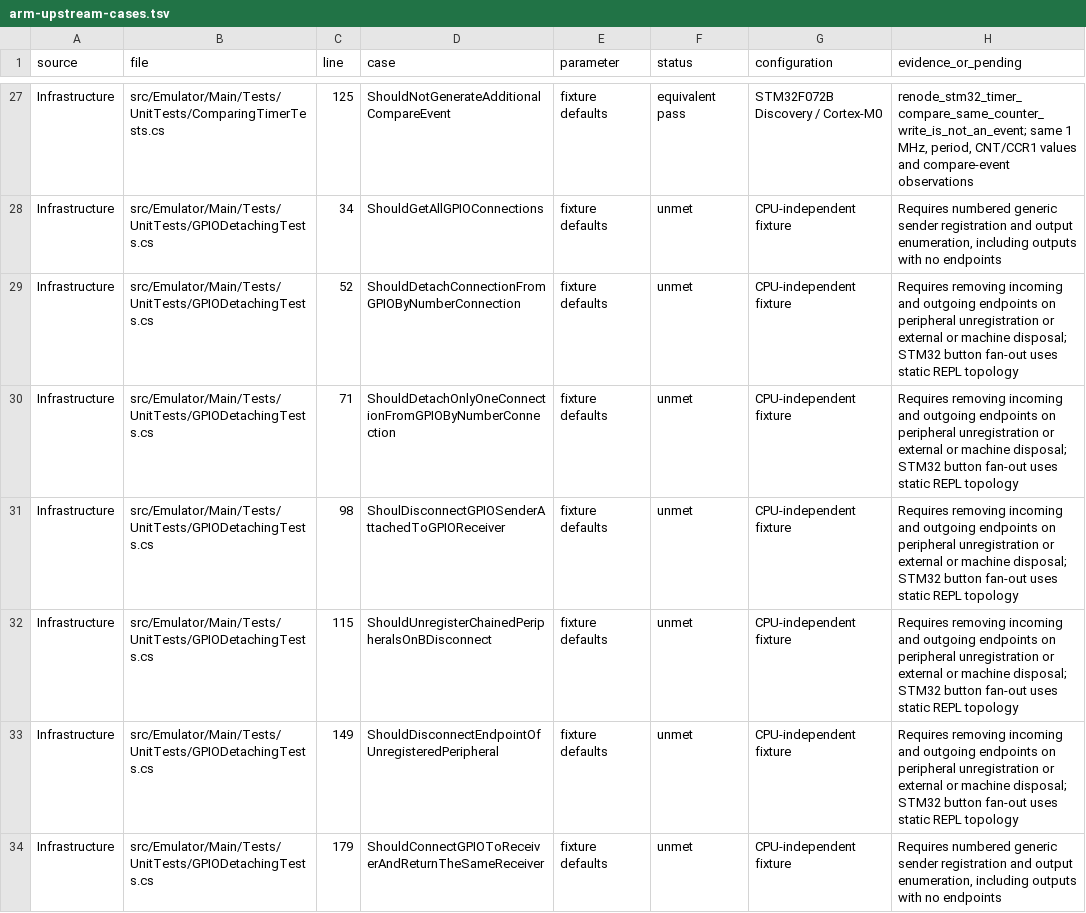
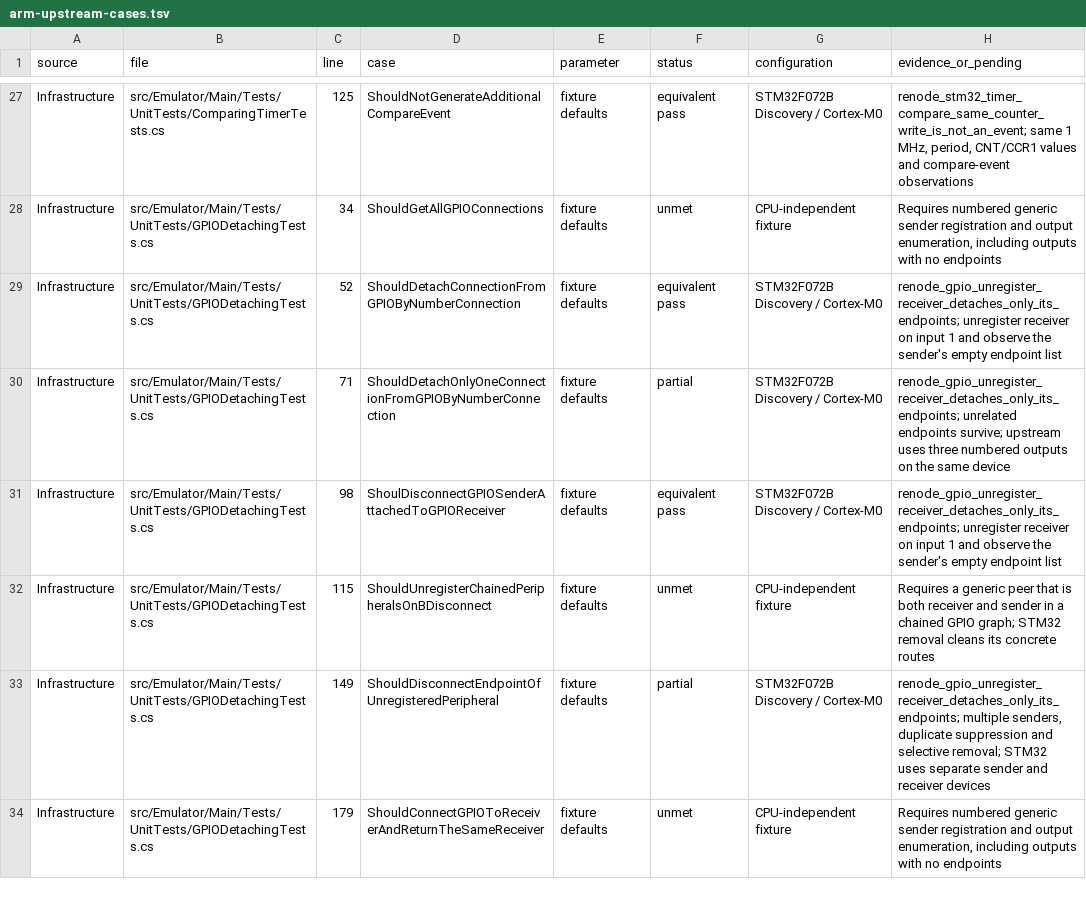
Before and after one commit to Koukyosyumei/penv, a TSV file: docs/arm-upstream-cases.tsv, drawn as a sheet; only a part is shown, gaps mark what is left out; the diff covers the shown part only.

Commit message:
Detach STM32 GPIO wiring when a port is unregistered

```diff
--- a/docs/arm-upstream-cases.tsv
+++ b/docs/arm-upstream-cases.tsv
@@ -28,7 +28,7 @@ Infrastructure	src/Emulator/Main/Tests/UnitTests/ComparingTimerTests.cs	125	Shou
 Infrastructure	src/Emulator/Main/Tests/UnitTests/GPIODetachingTests.cs	34	ShouldGetAllGPIOConnections	fixture defaults	unmet	CPU-independent fixture	Requires numbered generic sender registration and output enumeration, including outputs with no endpoints
-Infrastructure	src/Emulator/Main/Tests/UnitTests/GPIODetachingTests.cs	52	ShouldDetachConnectionFromGPIOByNumberConnection	fixture defaults	unmet	CPU-independent fixture	Requires removing incoming and outgoing endpoints on peripheral unregistration or external or machine disposal; STM32 button fan-out uses static REPL topology
-Infrastructure	src/Emulator/Main/Tests/UnitTests/GPIODetachingTests.cs	71	ShouldDetachOnlyOneConnectionFromGPIOByNumberConnection	fixture defaults	unmet	CPU-independent fixture	Requires removing incoming and outgoing endpoints on peripheral unregistration or external or machine disposal; STM32 button fan-out uses static REPL topology
-Infrastructure	src/Emulator/Main/Tests/UnitTests/GPIODetachingTests.cs	98	ShoulDisconnectGPIOSenderAttachedToGPIOReceiver	fixture defaults	unmet	CPU-independent fixture	Requires removing incoming and outgoing endpoints on peripheral unregistration or external or machine disposal; STM32 button fan-out uses static REPL topology
-Infrastructure	src/Emulator/Main/Tests/UnitTests/GPIODetachingTests.cs	115	ShouldUnregisterChainedPeripheralsOnBDisconnect	fixture defaults	unmet	CPU-independent fixture	Requires removing incoming and outgoing endpoints on peripheral unregistration or external or machine disposal; STM32 button fan-out uses static REPL topology
-Infrastructure	src/Emulator/Main/Tests/UnitTests/GPIODetachingTests.cs	149	ShouldDisconnectEndpointOfUnregisteredPeripheral	fixture defaults	unmet	CPU-independent fixture	Requires removing incoming and outgoing endpoints on peripheral unregistration or external or machine disposal; STM32 button fan-out uses static REPL topology
+Infrastructure	src/Emulator/Main/Tests/UnitTests/GPIODetachingTests.cs	52	ShouldDetachConnectionFromGPIOByNumberConnection	fixture defaults	equivalent pass	STM32F072B Discovery / Cortex-M0	renode_gpio_unregister_receiver_detaches_only_its_endpoints; unregister receiver on input 1 and observe the sender's empty endpoint list
+Infrastructure	src/Emulator/Main/Tests/UnitTests/GPIODetachingTests.cs	71	ShouldDetachOnlyOneConnectionFromGPIOByNumberConnection	fixture defaults	partial	STM32F072B Discovery / Cortex-M0	renode_gpio_unregister_receiver_detaches_only_its_endpoints; unrelated endpoints survive; upstream uses three numbered outputs on the same device
+Infrastructure	src/Emulator/Main/Tests/UnitTests/GPIODetachingTests.cs	98	ShoulDisconnectGPIOSenderAttachedToGPIOReceiver	fixture defaults	equivalent pass	STM32F072B Discovery / Cortex-M0	renode_gpio_unregister_receiver_detaches_only_its_endpoints; unregister receiver on input 1 and observe the sender's empty endpoint list
+Infrastructure	src/Emulator/Main/Tests/UnitTests/GPIODetachingTests.cs	115	ShouldUnregisterChainedPeripheralsOnBDisconnect	fixture defaults	unmet	CPU-independent fixture	Requires a generic peer that is both receiver and sender in a chained GPIO graph; STM32 removal cleans its concrete routes
+Infrastructure	src/Emulator/Main/Tests/UnitTests/GPIODetachingTests.cs	149	ShouldDisconnectEndpointOfUnregisteredPeripheral	fixture defaults	partial	STM32F072B Discovery / Cortex-M0	renode_gpio_unregister_receiver_detaches_only_its_endpoints; multiple senders, duplicate suppression and selective removal; STM32 uses separate sender and receiver devices
 Infrastructure	src/Emulator/Main/Tests/UnitTests/GPIODetachingTests.cs	179	ShouldConnectGPIOToReceiverAndReturnTheSameReceiver	fixture defaults	unmet	CPU-independent fixture	Requires numbered generic sender registration and output enumeration, including outputs with no endpoints
```
Also changed, not shown: 3 edited cells elsewhere in this file, 8 other files.
